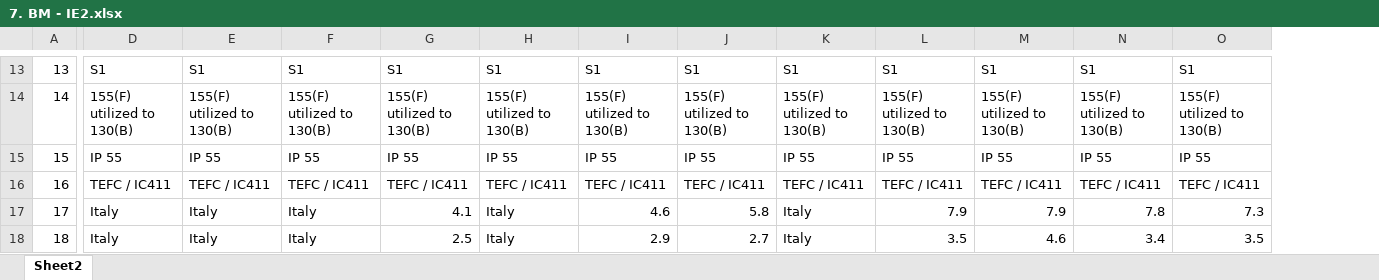
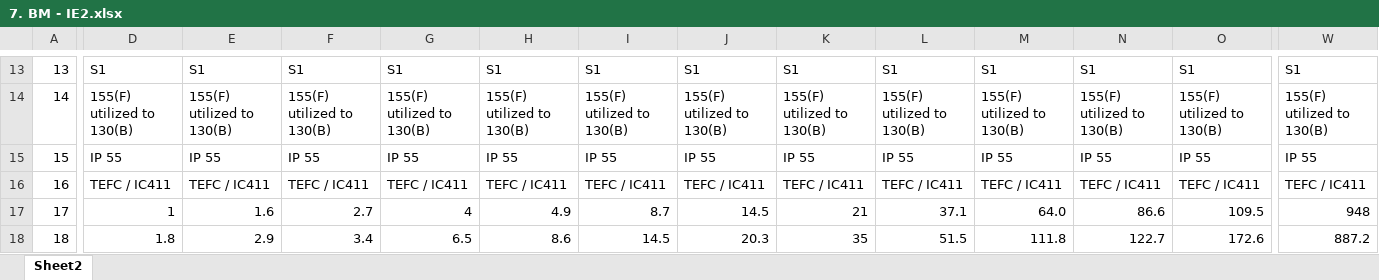
Before and after one commit to Jeyasabari05/MGM-Varvel-DS, an Excel workbook: data/source_files/7. BM - IE2.xlsx, sheet Sheet2, drawn as a sheet; only a part is shown, gaps mark what is left out; values as stored, in another font and other column widths than the file's, no cell formats; the diff covers the shown part only; the diff names each change by its address in the sheet, - before the commit and + after, or states it on an @@ line.

```diff
--- a/data/source_files/7. BM - IE2.xlsx (sheet Sheet2)
+++ b/data/source_files/7. BM - IE2.xlsx (sheet Sheet2)
+column W, rows 13-18: S1 | 155(F) utilized to 130(B) | IP 55 | TEFC / IC411 | 948 | 887.2
-D17: Italy
+D17: 1
-E17: Italy
+E17: 1.6
-F17: Italy
+F17: 2.7
-G17: 4.1
+G17: 4
-H17: Italy
+H17: 4.9
-I17: 4.6
+I17: 8.7
-J17: 5.8
+J17: 14.5
-K17: Italy
+K17: 21
-L17: 7.9
+L17: 37.1
-M17: 7.9
+M17: 64.0
-N17: 7.8
+N17: 86.6
-O17: 7.3
+O17: 109.5
-D18: Italy
+D18: 1.8
-E18: Italy
+E18: 2.9
-F18: Italy
+F18: 3.4
-G18: 2.5
+G18: 6.5
-H18: Italy
+H18: 8.6
-I18: 2.9
+I18: 14.5
-J18: 2.7
+J18: 20.3
-K18: Italy
+K18: 35
-L18: 3.5
+L18: 51.5
-M18: 4.6
+M18: 111.8
-N18: 3.4
+N18: 122.7
-O18: 3.5
+O18: 172.6
```
Also changed, not shown: 145 edited cells elsewhere in this sheet, cell formats, data/source_files/1. BA - IE3 - AC.xlsx, data/source_files/3. BM - IE3.xlsx, 8 other files.
